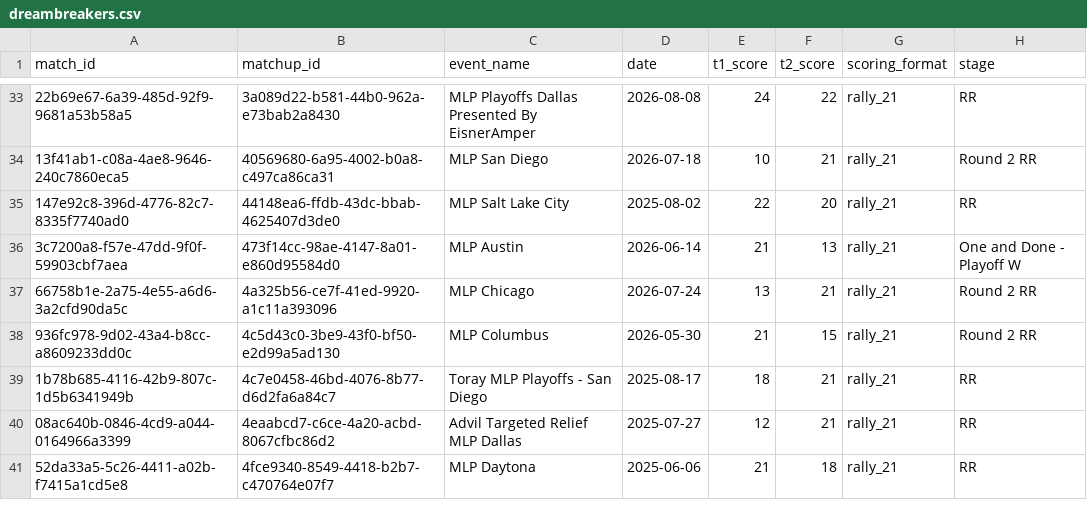
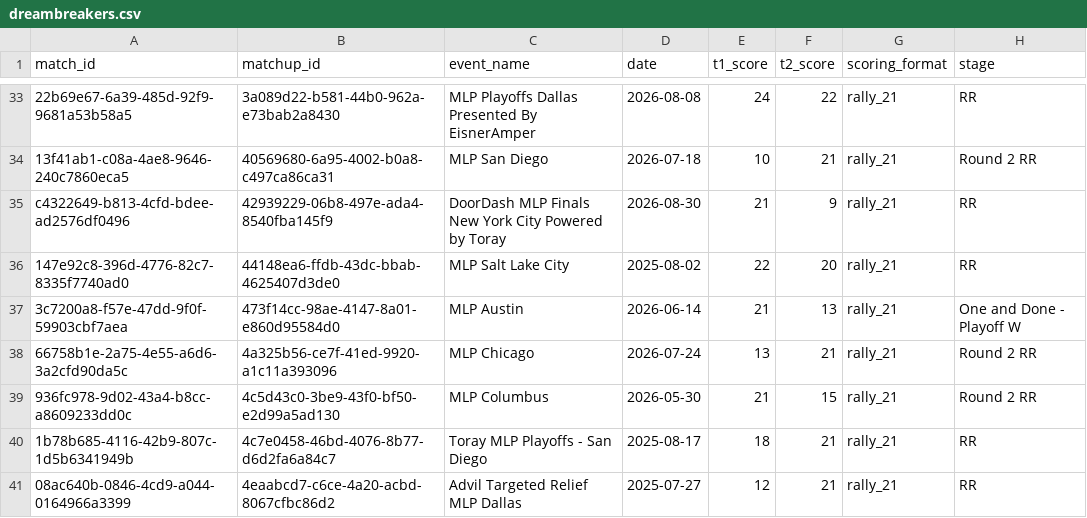
Before and after one commit to chad-murphy-data/pickleball, a CSV file: data/dreambreakers.csv, drawn as a sheet; only a part is shown, gaps mark what is left out; the shorter side is filled out with more unchanged rows; the diff names each change by its address in the sheet, - before the commit and + after, or states it on an @@ line.

```diff
--- a/data/dreambreakers.csv
+++ b/data/dreambreakers.csv
+row 35: c4322649-b813-4cfd-bdee-ad2576df0496 | 42939229-06b8-497e-ada4-8540fba145f9 | DoorDash MLP Finals New York City Powered by Toray | 2026-08-30 | 21 | 9 | rally_21 | RR
```
Also changed, not shown: data/dropped.csv, data/players.csv, 7 other files.
